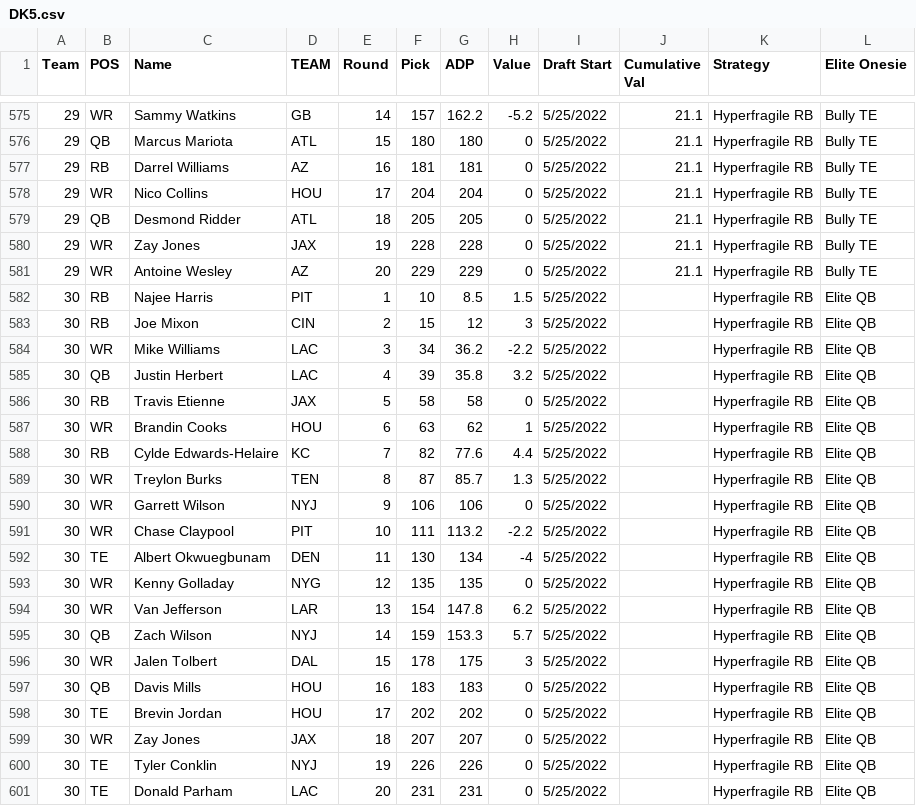
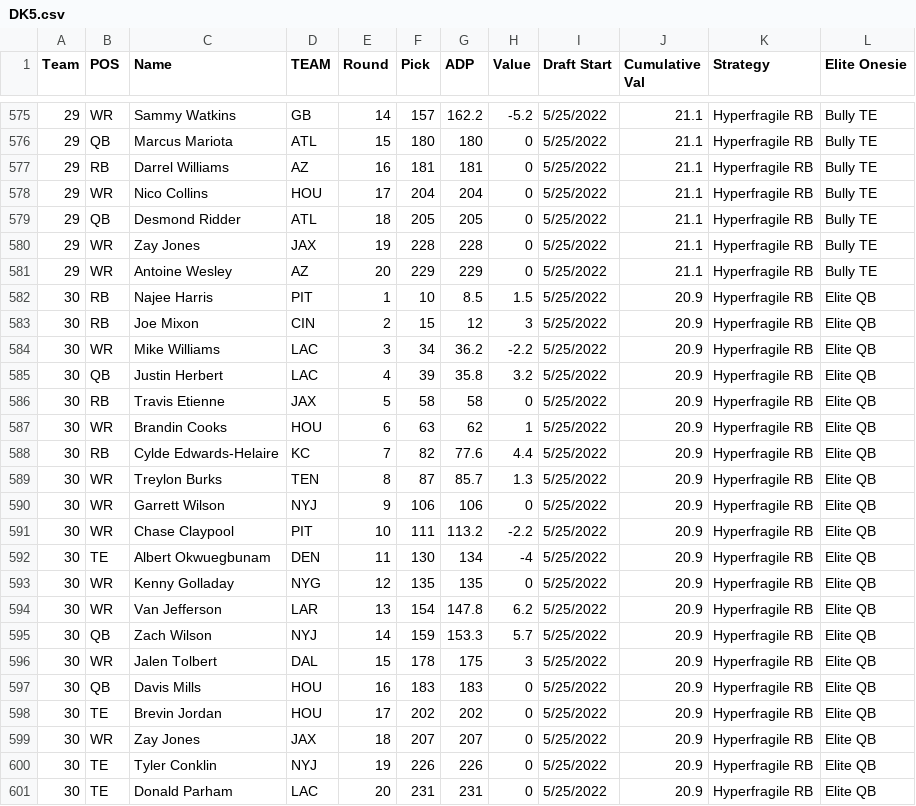
Before and after one commit to AndrewRucker/Fantasy-Football-and-Betting, a CSV file: BestBall/DK/DK5.csv, drawn as a sheet; only a part is shown, gaps mark what is left out.

Commit message:
Update DK5.csv

```diff
--- a/BestBall/DK/DK5.csv
+++ b/BestBall/DK/DK5.csv
@@ -581,21 +581,21 @@
 29,WR,Antoine Wesley,AZ,20,229,229,0,5/25/2022,21.1,Hyperfragile RB,Bully TE
-30,RB,Najee Harris,PIT,1,10,8.5,1.5,5/25/2022,,Hyperfragile RB,Elite QB
-30,RB,Joe Mixon,CIN,2,15,12,3,5/25/2022,,Hyperfragile RB,Elite QB
-30,WR,Mike Williams,LAC,3,34,36.2,-2.2,5/25/2022,,Hyperfragile RB,Elite QB
-30,QB,Justin Herbert,LAC,4,39,35.8,3.2,5/25/2022,,Hyperfragile RB,Elite QB
-30,RB,Travis Etienne,JAX,5,58,58,0,5/25/2022,,Hyperfragile RB,Elite QB
-30,WR,Brandin Cooks,HOU,6,63,62,1,5/25/2022,,Hyperfragile RB,Elite QB
-30,RB,Cylde Edwards-Helaire,KC,7,82,77.6,4.4,5/25/2022,,Hyperfragile RB,Elite QB
-30,WR,Treylon Burks,TEN,8,87,85.7,1.3,5/25/2022,,Hyperfragile RB,Elite QB
-30,WR,Garrett Wilson,NYJ,9,106,106,0,5/25/2022,,Hyperfragile RB,Elite QB
-30,WR,Chase Claypool,PIT,10,111,113.2,-2.2,5/25/2022,,Hyperfragile RB,Elite QB
-30,TE,Albert Okwuegbunam,DEN,11,130,134,-4,5/25/2022,,Hyperfragile RB,Elite QB
-30,WR,Kenny Golladay,NYG,12,135,135,0,5/25/2022,,Hyperfragile RB,Elite QB
-30,WR,Van Jefferson,LAR,13,154,147.8,6.2,5/25/2022,,Hyperfragile RB,Elite QB
-30,QB,Zach Wilson,NYJ,14,159,153.3,5.7,5/25/2022,,Hyperfragile RB,Elite QB
-30,WR,Jalen Tolbert,DAL,15,178,175,3,5/25/2022,,Hyperfragile RB,Elite QB
-30,QB,Davis Mills,HOU,16,183,183,0,5/25/2022,,Hyperfragile RB,Elite QB
-30,TE,Brevin Jordan,HOU,17,202,202,0,5/25/2022,,Hyperfragile RB,Elite QB
-30,WR,Zay Jones,JAX,18,207,207,0,5/25/2022,,Hyperfragile RB,Elite QB
-30,TE,Tyler Conklin,NYJ,19,226,226,0,5/25/2022,,Hyperfragile RB,Elite QB
-30,TE,Donald Parham,LAC,20,231,231,0,5/25/2022,,Hyperfragile RB,Elite QB
+30,RB,Najee Harris,PIT,1,10,8.5,1.5,5/25/2022,20.9,Hyperfragile RB,Elite QB
+30,RB,Joe Mixon,CIN,2,15,12,3,5/25/2022,20.9,Hyperfragile RB,Elite QB
+30,WR,Mike Williams,LAC,3,34,36.2,-2.2,5/25/2022,20.9,Hyperfragile RB,Elite QB
+30,QB,Justin Herbert,LAC,4,39,35.8,3.2,5/25/2022,20.9,Hyperfragile RB,Elite QB
+30,RB,Travis Etienne,JAX,5,58,58,0,5/25/2022,20.9,Hyperfragile RB,Elite QB
+30,WR,Brandin Cooks,HOU,6,63,62,1,5/25/2022,20.9,Hyperfragile RB,Elite QB
+30,RB,Cylde Edwards-Helaire,KC,7,82,77.6,4.4,5/25/2022,20.9,Hyperfragile RB,Elite QB
+30,WR,Treylon Burks,TEN,8,87,85.7,1.3,5/25/2022,20.9,Hyperfragile RB,Elite QB
+30,WR,Garrett Wilson,NYJ,9,106,106,0,5/25/2022,20.9,Hyperfragile RB,Elite QB
+30,WR,Chase Claypool,PIT,10,111,113.2,-2.2,5/25/2022,20.9,Hyperfragile RB,Elite QB
+30,TE,Albert Okwuegbunam,DEN,11,130,134,-4,5/25/2022,20.9,Hyperfragile RB,Elite QB
+30,WR,Kenny Golladay,NYG,12,135,135,0,5/25/2022,20.9,Hyperfragile RB,Elite QB
+30,WR,Van Jefferson,LAR,13,154,147.8,6.2,5/25/2022,20.9,Hyperfragile RB,Elite QB
+30,QB,Zach Wilson,NYJ,14,159,153.3,5.7,5/25/2022,20.9,Hyperfragile RB,Elite QB
+30,WR,Jalen Tolbert,DAL,15,178,175,3,5/25/2022,20.9,Hyperfragile RB,Elite QB
+30,QB,Davis Mills,HOU,16,183,183,0,5/25/2022,20.9,Hyperfragile RB,Elite QB
+30,TE,Brevin Jordan,HOU,17,202,202,0,5/25/2022,20.9,Hyperfragile RB,Elite QB
+30,WR,Zay Jones,JAX,18,207,207,0,5/25/2022,20.9,Hyperfragile RB,Elite QB
+30,TE,Tyler Conklin,NYJ,19,226,226,0,5/25/2022,20.9,Hyperfragile RB,Elite QB
+30,TE,Donald Parham,LAC,20,231,231,0,5/25/2022,20.9,Hyperfragile RB,Elite QB
```
